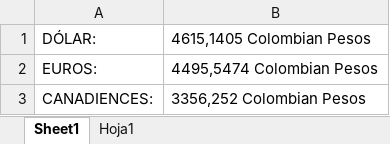
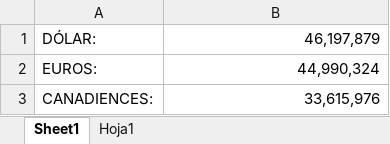
Before and after one commit to vrcruzde/BOTRPM-UIPath, an Excel workbook: Resultado.xlsx, sheet Sheet1, drawn as a sheet; values as stored, in another font and other column widths than the file's, no borders; the diff names each change by its address in the sheet, - before the commit and + after, or states it on an @@ line.

Commit message:
Se crea Array, Split y Remove para quitar Colombian Pesos, y anexar Pesos Colombianos

```diff
--- a/Resultado.xlsx (sheet Sheet1)
+++ b/Resultado.xlsx (sheet Sheet1)
-B1: 4615,1405 Colombian Pesos
+B1: 46,197,879
-B2: 4495,5474 Colombian Pesos
+B2: 44,990,324
-B3: 3356,252 Colombian Pesos
+B3: 33,615,976
```
Also changed, not shown: 9 other files.
